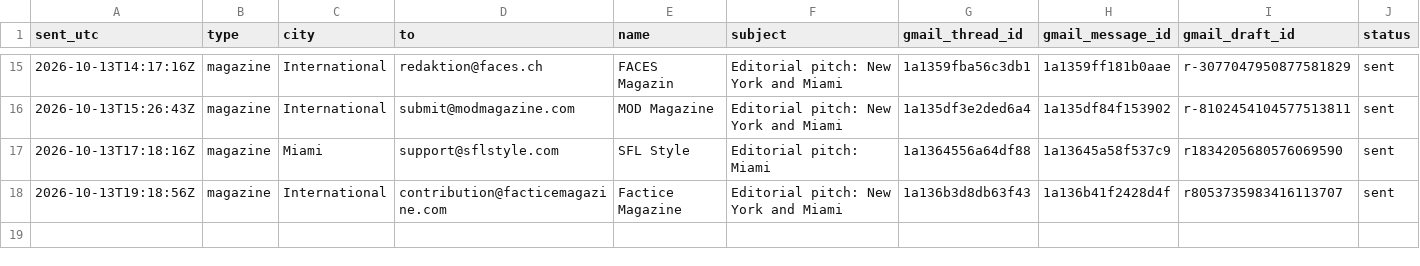
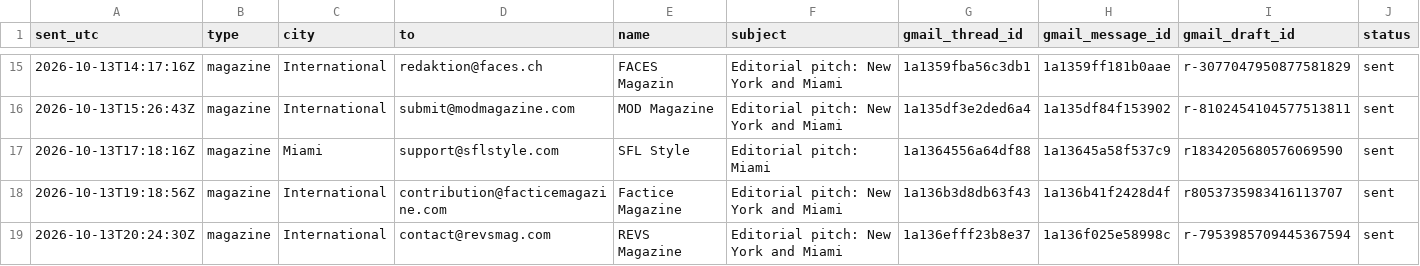
Before and after one commit to aidantorrence2/aidan-modern, a CSV file: marketing/outreach-log/2026-10-13-intros-sent.csv, drawn as a sheet; only a part is shown, gaps mark what is left out; rows hold the shown columns only; the diff names each change by its address in the sheet, - before the commit and + after, or states it on an @@ line.

Commit message:
Log REVS initial outreach

```diff
--- a/marketing/outreach-log/2026-10-13-intros-sent.csv
+++ b/marketing/outreach-log/2026-10-13-intros-sent.csv
+row 19: 2026-10-13T20:24:30Z | magazine | International | contact@revsmag.com | REVS Magazine | Editorial pitch: New York and Miami | 1a136efff23b8e37 | 1a136f025e58998c | r-7953985709445367594 | sent
```
